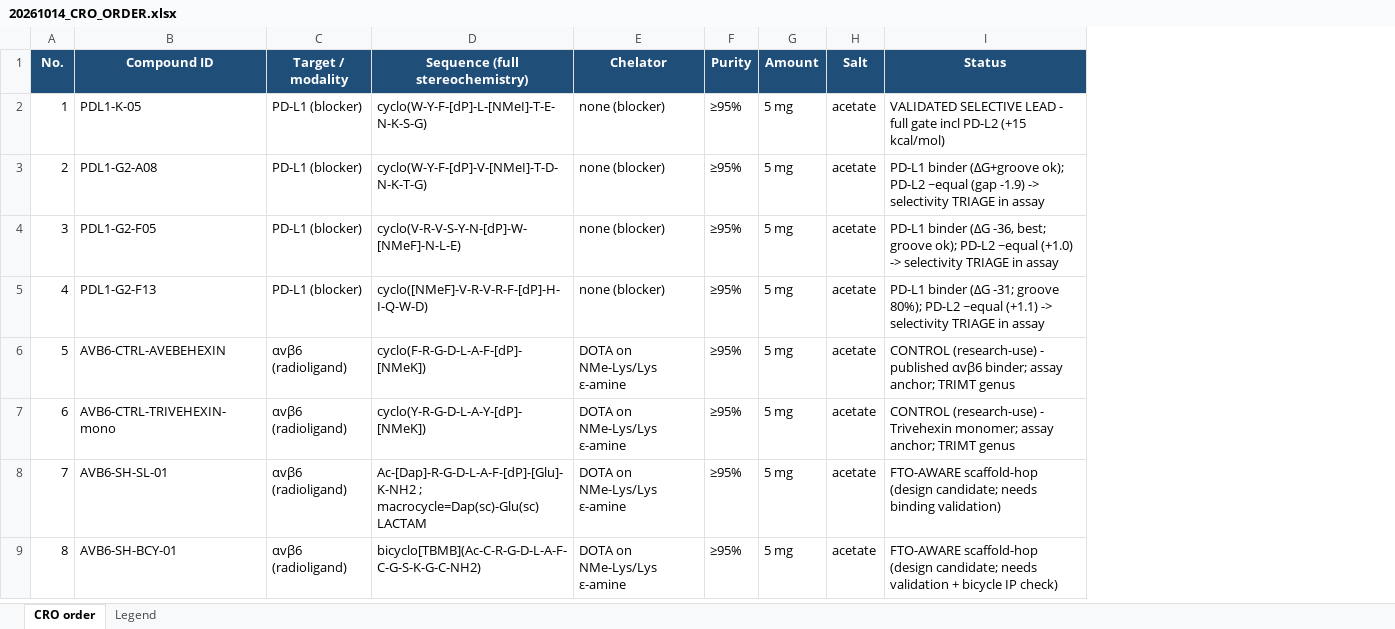
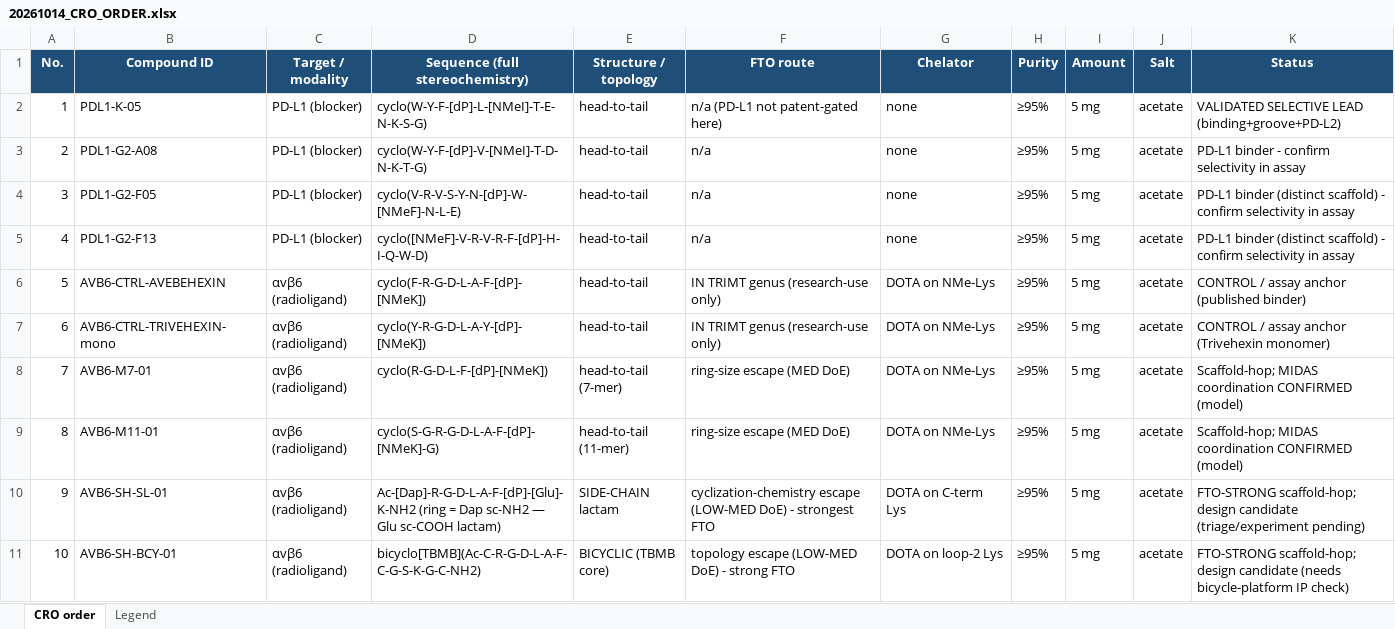
Before and after one commit to bioMate-AI/biomate-bioconductor-kb, an Excel workbook: docs/20261014_CRO_ORDER.xlsx, sheet CRO order, drawn as a sheet; values as stored, in another font and other column widths than the file's, no borders; addresses are those after the commit; the diff names each change by its address in the sheet, - before the commit and + after, or states it on an @@ line.

```diff
--- a/docs/20261014_CRO_ORDER.xlsx (sheet CRO order)
+++ b/docs/20261014_CRO_ORDER.xlsx (sheet CRO order)
+column E (Structure / topology), rows 2-7: all head-to-tail; rows 10-11: SIDE-CHAIN lactam | BICYCLIC (TBMB core)
+column F (FTO route), rows 2-7: n/a (PD-L1 not patent-gated here) | n/a | n/a | n/a | IN TRIMT genus (research-use only) | IN TRIMT genus (research-use only); rows 10-11: cyclization-chemistry escape (LOW-MED DoE) - strongest FTO | topology escape (LOW-MED DoE) - strong FTO
-G2:G5 (Chelator): none (blocker)
+G2:G5 (Chelator): none
-K2 (Status): …SELECTIVE LEAD - full gate incl PD-L2 (+15 kcal/mol)
+K2 (Status): …SELECTIVE LEAD (binding+groove+PD-L2)
-K3 (Status): PD-L1 binder (ΔG+groove ok); PD-L2 ~equal (gap -1.9) -> selectivity TRIAGE in assay
+K3 (Status): PD-L1 binder - confirm selectivity in assay
-K4 (Status): PD-L1 binder (ΔG -36, best; groove ok); PD-L2 ~equal (+1.0) -> selectivity TRIAGE in assay
+K4 (Status): PD-L1 binder (distinct scaffold) - confirm selectivity in assay
-K5 (Status): PD-L1 binder (ΔG -31; groove 80%); PD-L2 ~equal (+1.1) -> selectivity TRIAGE in assay
+K5 (Status): PD-L1 binder (distinct scaffold) - confirm selectivity in assay
-G6:G7 (Chelator): DOTA on NMe-Lys/Lys ε-amine
+G6:G7 (Chelator): DOTA on NMe-Lys
-K6 (Status): CONTROL (research-use) - published αvβ6 binder; assay anchor; TRIMT genus
+K6 (Status): CONTROL / assay anchor (published binder)
-K7 (Status): CONTROL (research-use) - Trivehexin monomer; assay anchor; TRIMT genus
+K7 (Status): CONTROL / assay anchor (Trivehexin monomer)
+row 8: 7 | AVB6-M7-01 | αvβ6 (radioligand) | cyclo(R-G-D-L-F-[dP]-[NMeK]) | head-to-tail (7-mer) | ring-size escape (MED DoE) | DOTA on NMe-Lys | ≥95% | 5 mg | acetate | Scaffold-hop; MIDAS coordination CONFIRMED (model)
+row 9: 8 | AVB6-M11-01 | αvβ6 (radioligand) | cyclo(S-G-R-G-D-L-A-F-[dP]-[NMeK]-G) | head-to-tail (11-mer) | ring-size escape (MED DoE) | DOTA on NMe-Lys | ≥95% | 5 mg | acetate | Scaffold-hop; MIDAS coordination CONFIRMED (model)
@@ column A (No.) renumbered from row 10 down @@
-D10 (Sequence (full stereochemistry)): Ac-[Dap]-R-G-D-L-A-F-[dP]-[Glu]-K-NH2 ; macrocycle=Dap(sc)-Glu(sc) LACTAM
+D10 (Sequence (full stereochemistry)): Ac-[Dap]-R-G-D-L-A-F-[dP]-[Glu]-K-NH2 (ring = Dap sc-NH2 — Glu sc-COOH lactam)
-G10 (Chelator): DOTA on NMe-Lys/Lys ε-amine
+G10 (Chelator): DOTA on C-term Lys
-K10 (Status): FTO-AWARE scaffold-hop (design candidate; needs binding validation)
+K10 (Status): FTO-STRONG scaffold-hop; design candidate (triage/experiment pending)
-G11 (Chelator): DOTA on NMe-Lys/Lys ε-amine
+G11 (Chelator): DOTA on loop-2 Lys
-K11 (Status): FTO-AWARE scaffold-hop (design candidate; needs validation + bicycle IP check)
+K11 (Status): FTO-STRONG scaffold-hop; design candidate (needs bicycle-platform IP check)
```
Also changed, not shown: sheet Legend.
